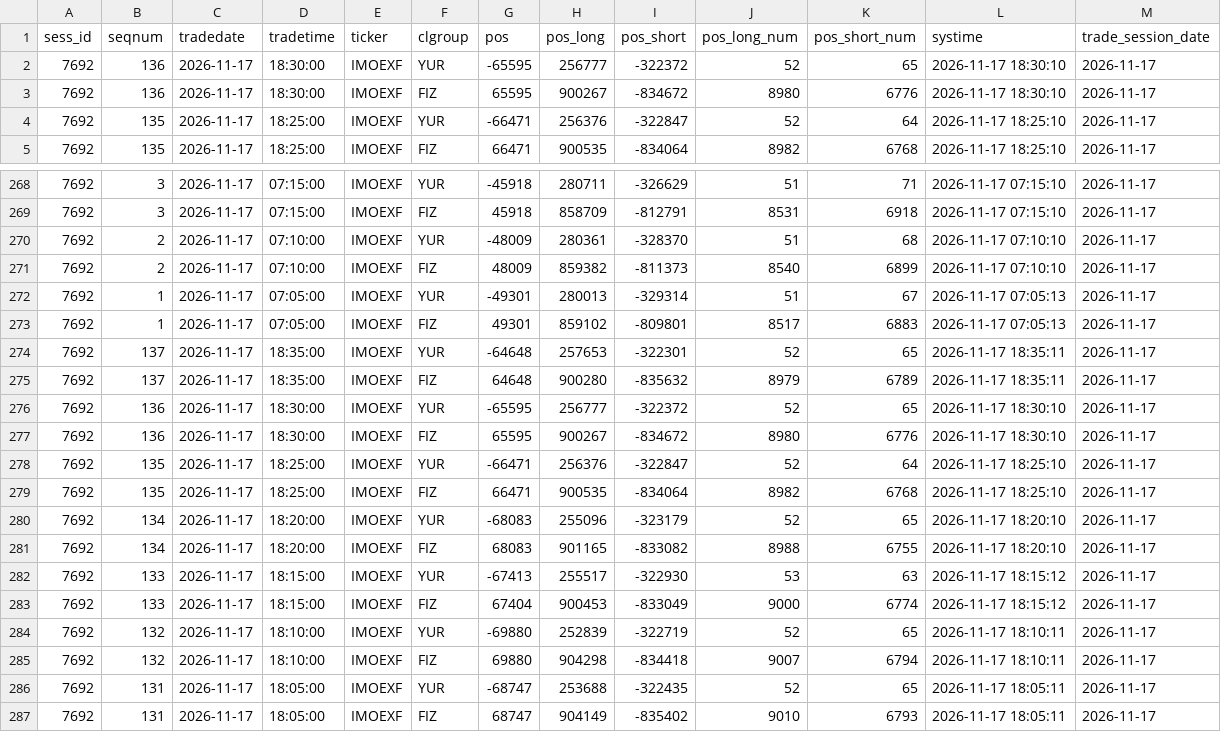
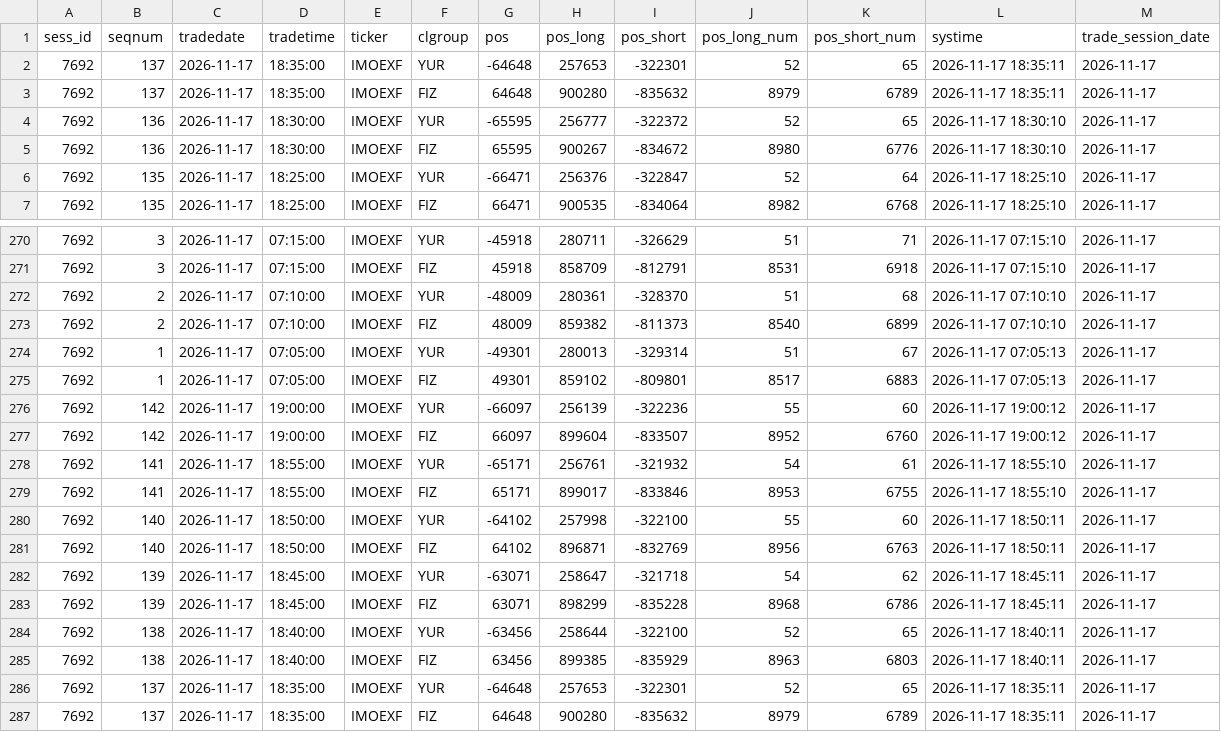
Before and after one commit to erikjane/market-oi, a CSV file: data/live_IMOEXF.csv, drawn as a sheet; only a part is shown, gaps mark what is left out; the shorter side is filled out with more unchanged rows.

```diff
--- a/data/live_IMOEXF.csv
+++ b/data/live_IMOEXF.csv
@@ -1,2 +1,4 @@
 sess_id,seqnum,tradedate,tradetime,ticker,clgroup,pos,pos_long,pos_short,pos_long_num,pos_short_num,systime,trade_session_date
+7692,137,2026-11-17,18:35:00,IMOEXF,YUR,-64648,257653,-322301,52,65,2026-11-17 18:35:11,2026-11-17
+7692,137,2026-11-17,18:35:00,IMOEXF,FIZ,64648,900280,-835632,8979,6789,2026-11-17 18:35:11,2026-11-17
 7692,136,2026-11-17,18:30:00,IMOEXF,YUR,-65595,256777,-322372,52,65,2026-11-17 18:30:10,2026-11-17
@@ -273,2 +275,12 @@ sess_id,seqnum,tradedate,tradetime,ticker,clgroup,pos,pos_long,pos_short,pos_lon
 7692,1,2026-11-17,07:05:00,IMOEXF,FIZ,49301,859102,-809801,8517,6883,2026-11-17 07:05:13,2026-11-17
+7692,142,2026-11-17,19:00:00,IMOEXF,YUR,-66097,256139,-322236,55,60,2026-11-17 19:00:12,2026-11-17
+7692,142,2026-11-17,19:00:00,IMOEXF,FIZ,66097,899604,-833507,8952,6760,2026-11-17 19:00:12,2026-11-17
+7692,141,2026-11-17,18:55:00,IMOEXF,YUR,-65171,256761,-321932,54,61,2026-11-17 18:55:10,2026-11-17
+7692,141,2026-11-17,18:55:00,IMOEXF,FIZ,65171,899017,-833846,8953,6755,2026-11-17 18:55:10,2026-11-17
+7692,140,2026-11-17,18:50:00,IMOEXF,YUR,-64102,257998,-322100,55,60,2026-11-17 18:50:11,2026-11-17
+7692,140,2026-11-17,18:50:00,IMOEXF,FIZ,64102,896871,-832769,8956,6763,2026-11-17 18:50:11,2026-11-17
+7692,139,2026-11-17,18:45:00,IMOEXF,YUR,-63071,258647,-321718,54,62,2026-11-17 18:45:11,2026-11-17
+7692,139,2026-11-17,18:45:00,IMOEXF,FIZ,63071,898299,-835228,8968,6786,2026-11-17 18:45:11,2026-11-17
+7692,138,2026-11-17,18:40:00,IMOEXF,YUR,-63456,258644,-322100,52,65,2026-11-17 18:40:11,2026-11-17
+7692,138,2026-11-17,18:40:00,IMOEXF,FIZ,63456,899385,-835929,8963,6803,2026-11-17 18:40:11,2026-11-17
 7692,137,2026-11-17,18:35:00,IMOEXF,YUR,-64648,257653,-322301,52,65,2026-11-17 18:35:11,2026-11-17
```
Also changed, not shown: data/live_BR.csv, data/live_CR.csv, 5 other files.
